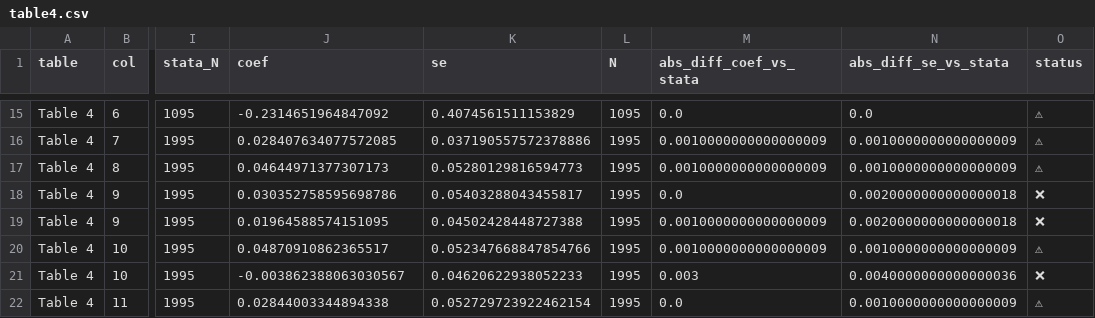
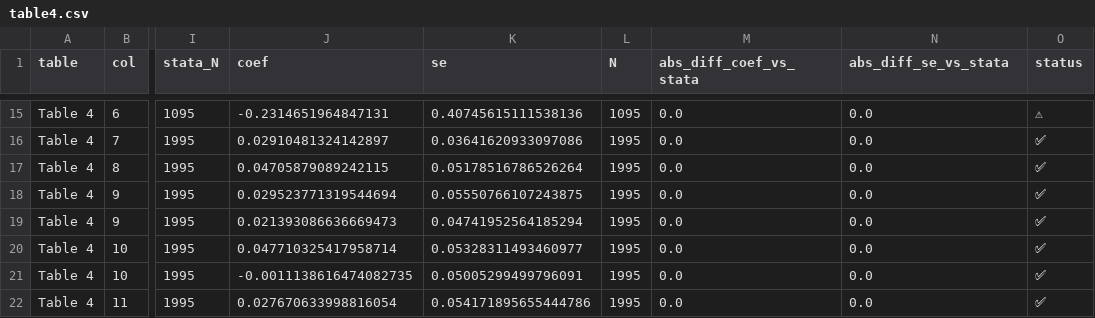
Before and after one commit to brycewang-stanford/top5-Econ-Paper-Replications, a CSV file: QJE2023-Web-of-Power/Results/statspai/table4.csv, drawn as a sheet; only a part is shown, gaps mark what is left out; the diff covers the shown part only; the diff names each change by its address in the sheet, - before the commit and + after, or states it on an @@ line.

```diff
--- a/QJE2023-Web-of-Power/Results/statspai/table4.csv
+++ b/QJE2023-Web-of-Power/Results/statspai/table4.csv
-J15 (coef): -0.2314651964847092
+J15 (coef): -0.2314651964847131
-K15 (se): 0.4074561511153829
+K15 (se): 0.40745615111538136
-J16 (coef): 0.028407634077572085
+J16 (coef): 0.02910481324142897
-K16 (se): 0.037190557572378886
+K16 (se): 0.03641620933097086
-M16:M17 (abs_diff_coef_vs_stata): 0.0010000000000000009
+M16:M17 (abs_diff_coef_vs_stata): 0.0
-N16:N17 (abs_diff_se_vs_stata): 0.0010000000000000009
+N16:N17 (abs_diff_se_vs_stata): 0.0
-O16:O17 (status): ⚠
+O16:O17 (status): ✅
-J17 (coef): 0.04644971377307173
+J17 (coef): 0.04705879089242115
-K17 (se): 0.05280129816594773
+K17 (se): 0.05178516786526264
-J18 (coef): 0.030352758595698786
+J18 (coef): 0.029523771319544694
-K18 (se): 0.05403288043455817
+K18 (se): 0.05550766107243875
-N18:N19 (abs_diff_se_vs_stata): 0.0020000000000000018
+N18:N19 (abs_diff_se_vs_stata): 0.0
-O18:O19 (status): ❌
+O18:O19 (status): ✅
-J19 (coef): 0.01964588574151095
+J19 (coef): 0.021393086636669473
-K19 (se): 0.04502428448727388
+K19 (se): 0.04741952564185294
-M19:M20 (abs_diff_coef_vs_stata): 0.0010000000000000009
+M19:M20 (abs_diff_coef_vs_stata): 0.0
-J20 (coef): 0.04870910862365517
+J20 (coef): 0.047710325417958714
-K20 (se): 0.052347668847854766
+K20 (se): 0.05328311493460977
-N20 (abs_diff_se_vs_stata): 0.0010000000000000009
+N20 (abs_diff_se_vs_stata): 0.0
-O20 (status): ⚠
+O20 (status): ✅
-J21 (coef): -0.003862388063030567
+J21 (coef): -0.0011138616474082735
-K21 (se): 0.04620622938052233
+K21 (se): 0.05005299499796091
-M21 (abs_diff_coef_vs_stata): 0.003
+M21 (abs_diff_coef_vs_stata): 0.0
-N21 (abs_diff_se_vs_stata): 0.0040000000000000036
+N21 (abs_diff_se_vs_stata): 0.0
-O21 (status): ❌
+O21 (status): ✅
-J22 (coef): 0.02844003344894338
+J22 (coef): 0.027670633998816054
-K22 (se): 0.052729723922462154
+K22 (se): 0.054171895655444786
-N22 (abs_diff_se_vs_stata): 0.0010000000000000009
+N22 (abs_diff_se_vs_stata): 0.0
-O22 (status): ⚠
+O22 (status): ✅
```
Also changed, not shown: 50 edited cells elsewhere in this file, QJE2023-Web-of-Power/Results/statspai/figure4_estimates.csv, QJE2023-Web-of-Power/Results/statspai/figure6_estimates.csv, 25 other files.
